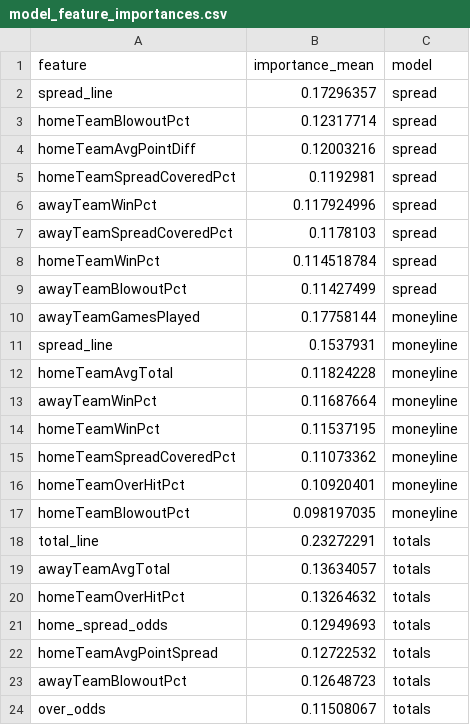
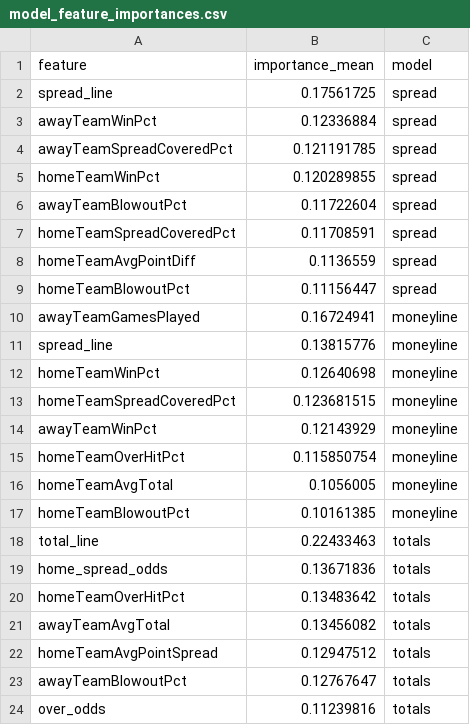
Before and after one commit to bestoddspredictions-web/nfl-predictions, a CSV file: data_files/model_feature_importances.csv, drawn as a sheet.

```diff
--- a/data_files/model_feature_importances.csv
+++ b/data_files/model_feature_importances.csv
@@ -1,24 +1,24 @@
 feature,importance_mean,model
-spread_line,0.17296357,spread
-homeTeamBlowoutPct,0.12317714,spread
-homeTeamAvgPointDiff,0.12003216,spread
-homeTeamSpreadCoveredPct,0.1192981,spread
-awayTeamWinPct,0.117924996,spread
-awayTeamSpreadCoveredPct,0.1178103,spread
-homeTeamWinPct,0.114518784,spread
-awayTeamBlowoutPct,0.11427499,spread
-awayTeamGamesPlayed,0.17758144,moneyline
-spread_line,0.1537931,moneyline
-homeTeamAvgTotal,0.11824228,moneyline
-awayTeamWinPct,0.11687664,moneyline
-homeTeamWinPct,0.11537195,moneyline
-homeTeamSpreadCoveredPct,0.11073362,moneyline
-homeTeamOverHitPct,0.10920401,moneyline
-homeTeamBlowoutPct,0.098197035,moneyline
-total_line,0.23272291,totals
-awayTeamAvgTotal,0.13634057,totals
-homeTeamOverHitPct,0.13264632,totals
-home_spread_odds,0.12949693,totals
-homeTeamAvgPointSpread,0.12722532,totals
-awayTeamBlowoutPct,0.12648723,totals
-over_odds,0.11508067,totals
+spread_line,0.17561725,spread
+awayTeamWinPct,0.12336884,spread
+awayTeamSpreadCoveredPct,0.121191785,spread
+homeTeamWinPct,0.120289855,spread
+awayTeamBlowoutPct,0.11722604,spread
+homeTeamSpreadCoveredPct,0.11708591,spread
+homeTeamAvgPointDiff,0.1136559,spread
+homeTeamBlowoutPct,0.11156447,spread
+awayTeamGamesPlayed,0.16724941,moneyline
+spread_line,0.13815776,moneyline
+homeTeamWinPct,0.12640698,moneyline
+homeTeamSpreadCoveredPct,0.123681515,moneyline
+awayTeamWinPct,0.12143929,moneyline
+homeTeamOverHitPct,0.115850754,moneyline
+homeTeamAvgTotal,0.1056005,moneyline
+homeTeamBlowoutPct,0.10161385,moneyline
+total_line,0.22433463,totals
+home_spread_odds,0.13671836,totals
+homeTeamOverHitPct,0.13483642,totals
+awayTeamAvgTotal,0.13456082,totals
+homeTeamAvgPointSpread,0.12947512,totals
+awayTeamBlowoutPct,0.12767647,totals
+over_odds,0.11239816,totals
```
Also changed, not shown: data_files/espn_injuries.csv, data_files/nfl_games_historical.csv, 4 other files.
